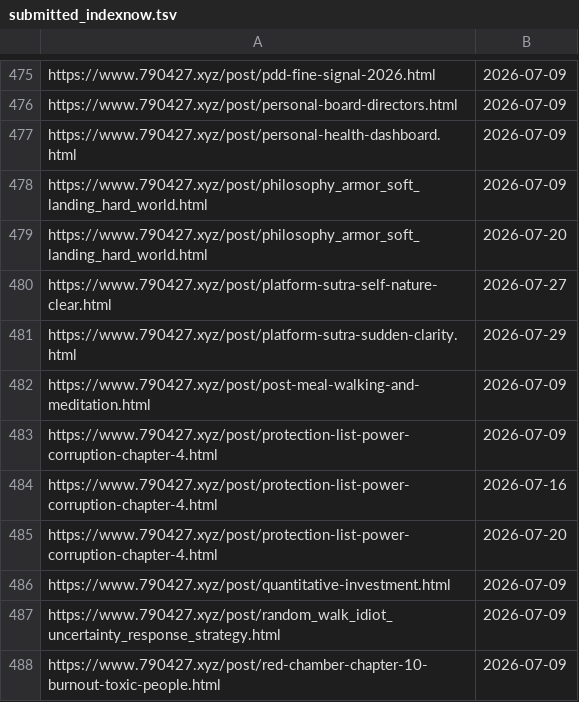
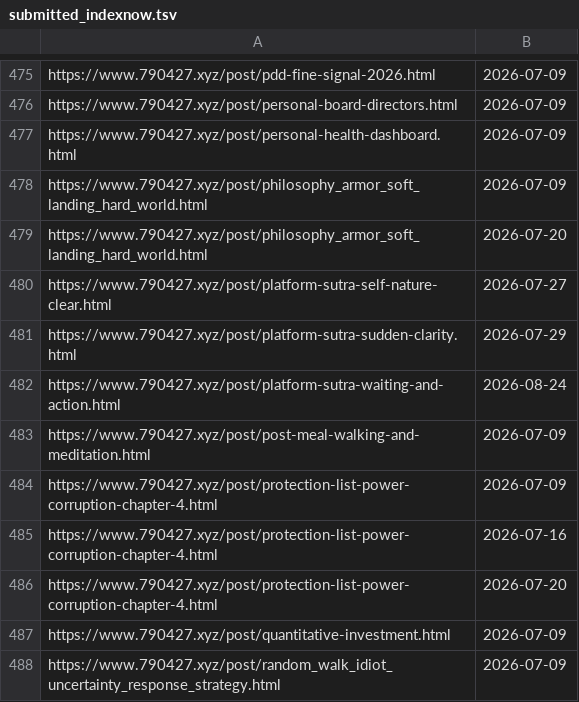
Before and after one commit to neverasecond/granthuang999.github.io, a TSV file: .github/url-submission-history/submitted_indexnow.tsv, drawn as a sheet; only a part is shown, gaps mark what is left out; the shorter side is filled out with more unchanged rows; the diff names each change by its address in the sheet, - before the commit and + after, or states it on an @@ line.

```diff
--- a/.github/url-submission-history/submitted_indexnow.tsv
+++ b/.github/url-submission-history/submitted_indexnow.tsv
+row 482: https://www.790427.xyz/post/platform-sutra-waiting-and-action.html | 2026-08-24
```
